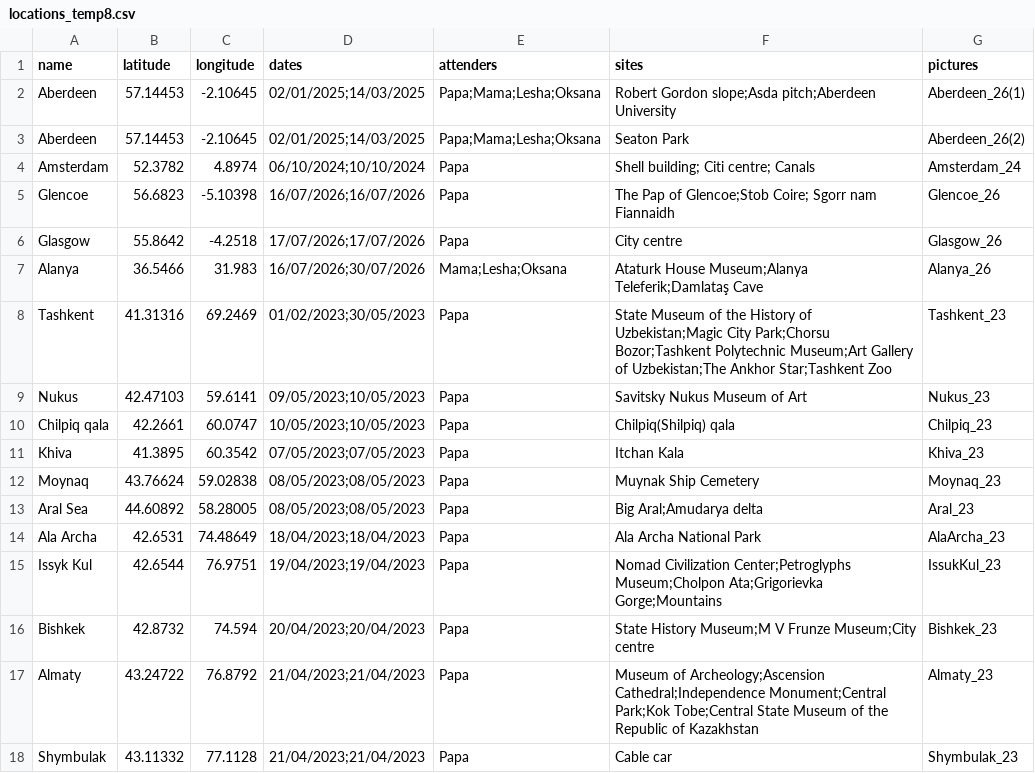
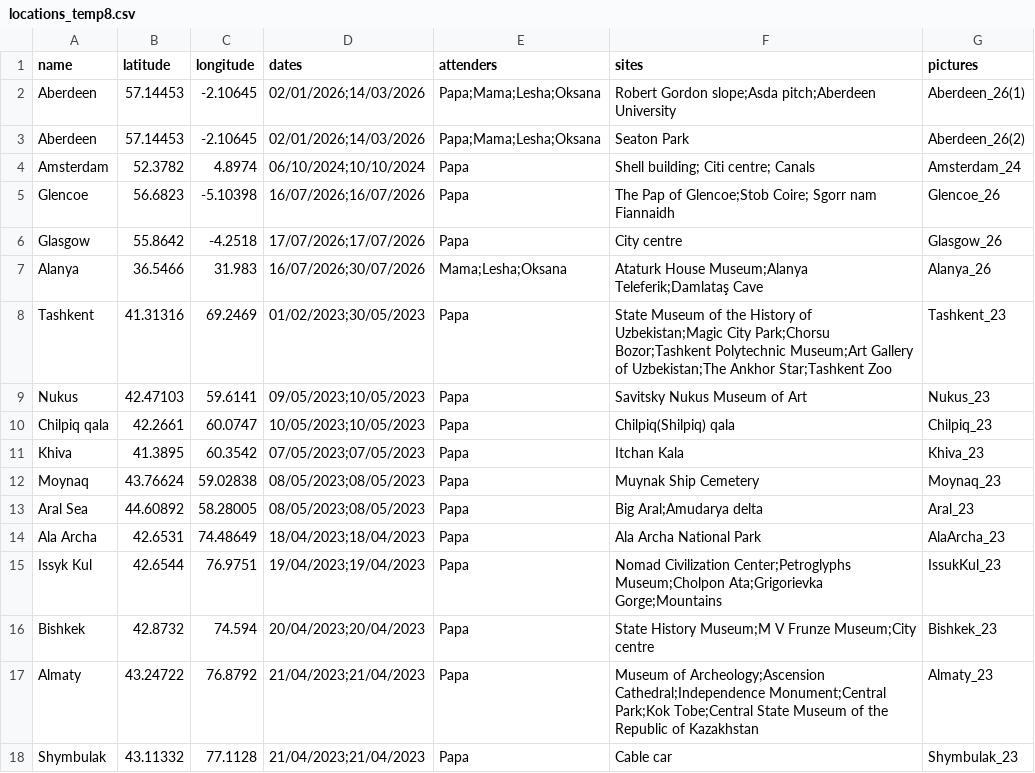
Before and after one commit to alluzeff-byte/Trip-records, a CSV file: csv/locations_temp8.csv, drawn as a sheet.

```diff
--- a/csv/locations_temp8.csv
+++ b/csv/locations_temp8.csv
@@ -1,4 +1,4 @@
 name,latitude,longitude,dates,attenders,sites,pictures
-Aberdeen,57.14453,-2.10645,02/01/2025;14/03/2025,Papa;Mama;Lesha;Oksana,Robert Gordon slope;Asda pitch;Aberdeen University,Aberdeen_26(1)
-Aberdeen,57.14453,-2.10645,02/01/2025;14/03/2025,Papa;Mama;Lesha;Oksana,Seaton Park,Aberdeen_26(2)
+Aberdeen,57.14453,-2.10645,02/01/2026;14/03/2026,Papa;Mama;Lesha;Oksana,Robert Gordon slope;Asda pitch;Aberdeen University,Aberdeen_26(1)
+Aberdeen,57.14453,-2.10645,02/01/2026;14/03/2026,Papa;Mama;Lesha;Oksana,Seaton Park,Aberdeen_26(2)
 Amsterdam,52.3782,4.8974,06/10/2024;10/10/2024,Papa,Shell building; Citi centre; Canals,Amsterdam_24
```
Also changed, not shown: 17 other files.
